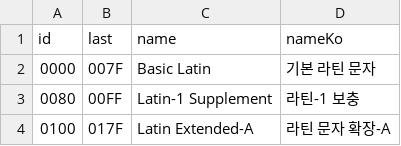
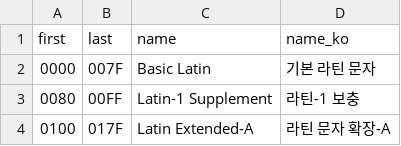
Before and after one commit to quiple/quiple.dev, a CSV file: src/contents/unicode-blocks.csv, drawn as a sheet; only a part is shown.

Commit message:
sd

```diff
--- a/src/contents/unicode-blocks.csv
+++ b/src/contents/unicode-blocks.csv
@@ -1,2 +1,2 @@
-id;last;name;nameKo
+first;last;name;name_ko
 0000;007F;Basic Latin;기본 라틴 문자
```
